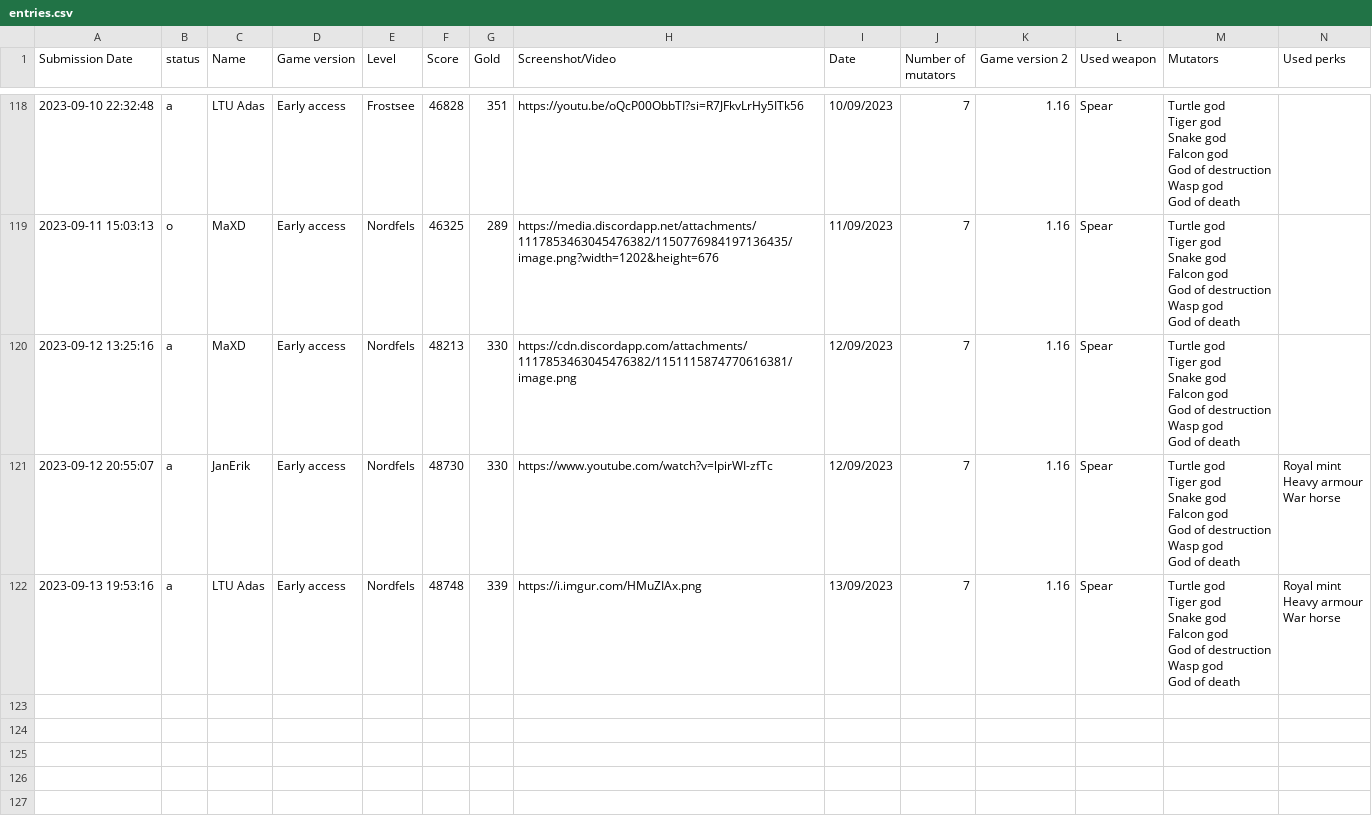
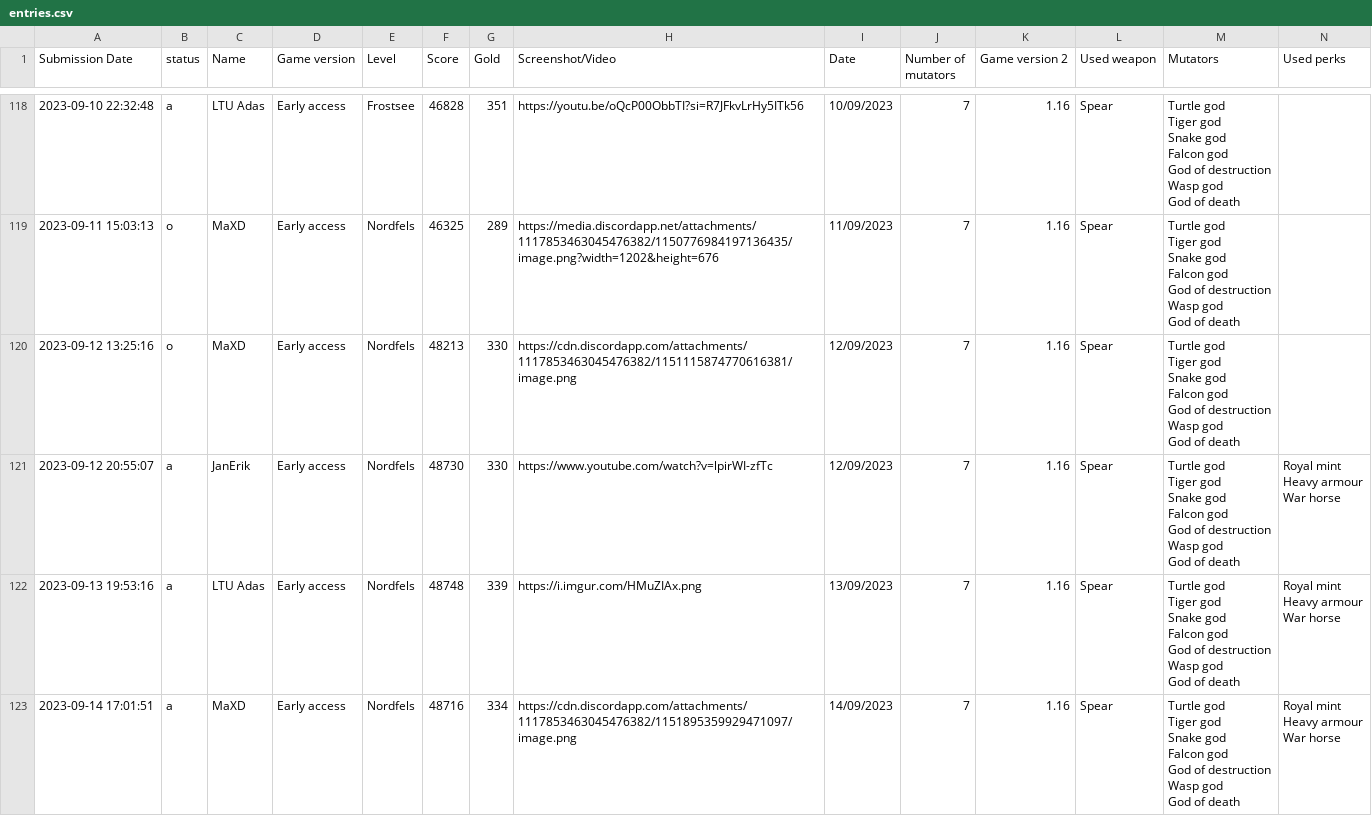
Before and after one commit to Ghost-Miner/Ghost-Miner.github.io, a CSV file: thronefall/entries.csv, drawn as a sheet; only a part is shown, gaps mark what is left out; rows hold the shown columns only; ↵ is a line break in a cell; the diff names each change by its address in the sheet, - before the commit and + after, or states it on an @@ line.

Commit message:
Update entries.csv

```diff
--- a/thronefall/entries.csv
+++ b/thronefall/entries.csv
-B120 (status): a
+B120 (status): o
+row 123: 2023-09-14 17:01:51 | a | MaXD | Early access | Nordfels | 48716 | 334 | https://cdn.discordapp.com/attachments/1117853463045476382/1151895359929471097/image.png | 14/09/2023 | 7 | 1.16 | Spear | Turtle god ↵ Tiger god ↵ Snake god ↵ Falcon god ↵ God of destruction ↵ Wasp god ↵ God of death | Royal mint ↵ Heavy armour ↵ War horse
```
